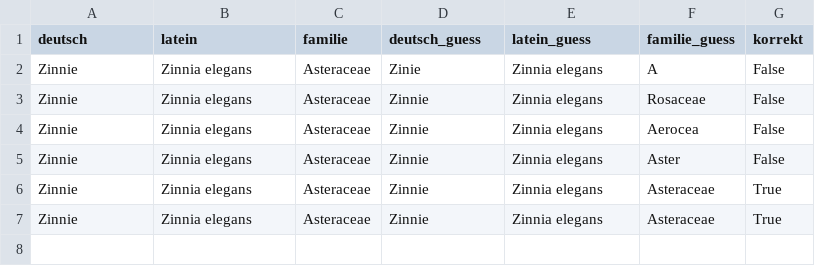
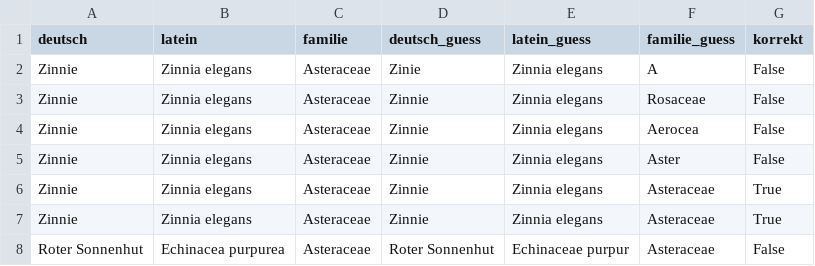
Before and after one commit to DST81/blumen_app, a CSV file: antworten.csv, drawn as a sheet.

Commit message:
update antworten

```diff
--- a/antworten.csv
+++ b/antworten.csv
@@ -7 +7,2 @@ Zinnie,Zinnia elegans,Asteraceae,Zinnie,Zinnia elegans,Asteraceae,True
 Zinnie,Zinnia elegans,Asteraceae,Zinnie,Zinnia elegans,Asteraceae,True
+Roter Sonnenhut,Echinacea purpurea,Asteraceae,Roter Sonnenhut,Echinaceae purpur,Asteraceae,False
```
